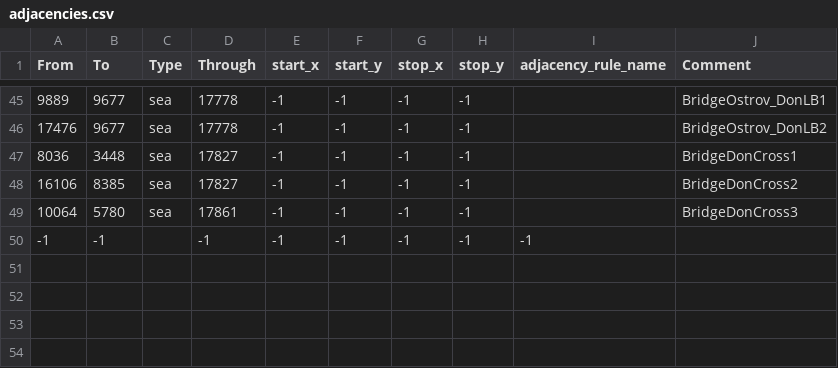
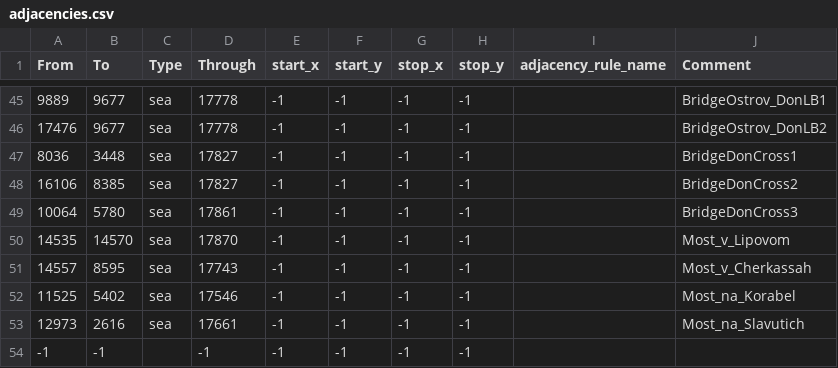
Before and after one commit to Donbass-Flames-Team/DonbassFlames, a CSV file: map/adjacencies.csv, drawn as a sheet; only a part is shown, gaps mark what is left out.

```diff
--- a/map/adjacencies.csv
+++ b/map/adjacencies.csv
@@ -49,2 +49,6 @@ From;To;Type;Through;start_x;start_y;stop_x;stop_y;adjacency_rule_name;Comment
 10064;5780;sea;17861;-1;-1;-1;-1;;BridgeDonCross3
--1;-1;;-1;-1;-1;-1;-1;-1
+14535;14570;sea;17870;-1;-1;-1;-1;;Most_v_Lipovom
+14557;8595;sea;17743;-1;-1;-1;-1;;Most_v_Cherkassah
+11525;5402;sea;17546;-1;-1;-1;-1;;Most_na_Korabel
+12973;2616;sea;17661;-1;-1;-1;-1;;Most_na_Slavutich
+-1;-1;;-1;-1;-1;-1;-1;;
```
Also changed, not shown: 52 other files.
